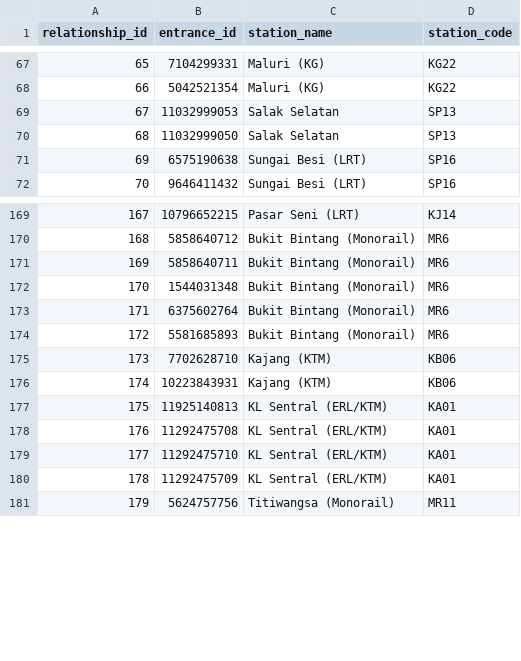
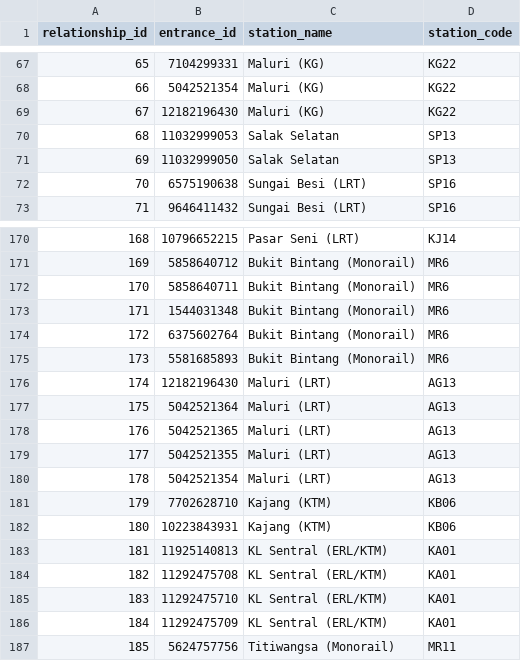
Before and after one commit to nabilersyad/transit-stations-database, a CSV file: data_cleansed/klang_valley_stations_entrances_relation_cleansed.csv, drawn as a sheet; only a part is shown, gaps mark what is left out; addresses are those after the commit; the diff names each change by its address in the sheet, - before the commit and + after, or states it on an @@ line.

```diff
--- a/data_cleansed/klang_valley_stations_entrances_relation_cleansed.csv
+++ b/data_cleansed/klang_valley_stations_entrances_relation_cleansed.csv
+row 69: 67 | 12182196430 | Maluri (KG) | KG22
@@ column A (relationship_id) renumbered from row 70 down @@
+row 176: 174 | 12182196430 | Maluri (LRT) | AG13
+row 177: 175 | 5042521364 | Maluri (LRT) | AG13
+row 178: 176 | 5042521365 | Maluri (LRT) | AG13
+row 179: 177 | 5042521355 | Maluri (LRT) | AG13
+row 180: 178 | 5042521354 | Maluri (LRT) | AG13
```
Also changed, not shown: data/klang_valley_entrances.csv, data/klang_valley_stations_entrances_relation.csv, 2 other files.
